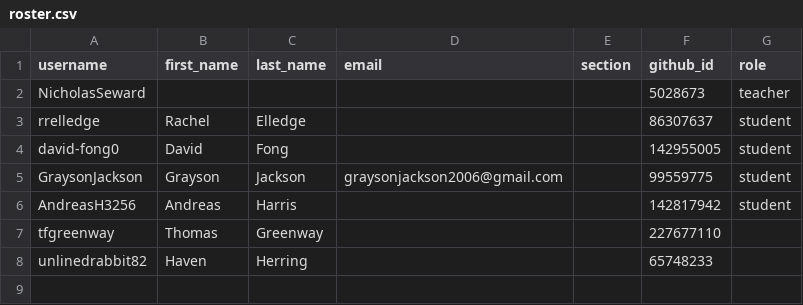
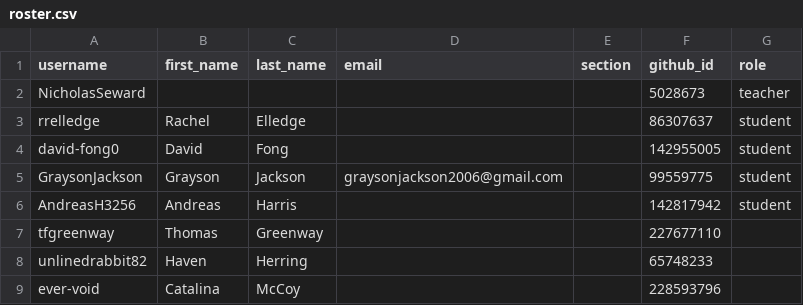
Before and after one commit to Seward-Classes/classroom50, a CSV file: game-programming/roster.csv, drawn as a sheet.

Commit message:
[Classroom 50] Add student: game-programming/ever-void

```diff
--- a/game-programming/roster.csv
+++ b/game-programming/roster.csv
@@ -8 +8,2 @@ tfgreenway,Thomas,Greenway,,,227677110,
 unlinedrabbit82,Haven,Herring,,,65748233,
+ever-void,Catalina,McCoy,,,228593796,
```
